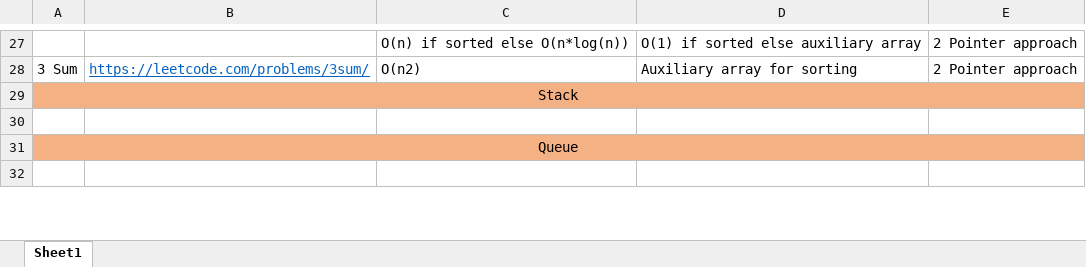
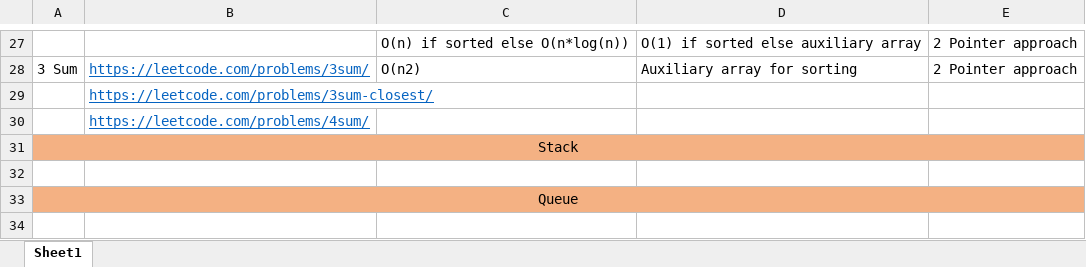
Before and after one commit to AanshiBansal/SDE-Sheet, an Excel workbook: SDE Sheet.xlsx, sheet Sheet1, drawn as a sheet; only a part is shown, gaps mark what is left out; values as stored, in another font and other column widths than the file's, no borders; the diff names each change by its address in the sheet, - before the commit and + after, or states it on an @@ line.

```diff
--- a/SDE Sheet.xlsx (sheet Sheet1)
+++ b/SDE Sheet.xlsx (sheet Sheet1)
+row 29:  | https://leetcode.com/problems/3sum-closest/
+row 30:  | https://leetcode.com/problems/4sum/
```
Also changed, not shown: 1 other file.
